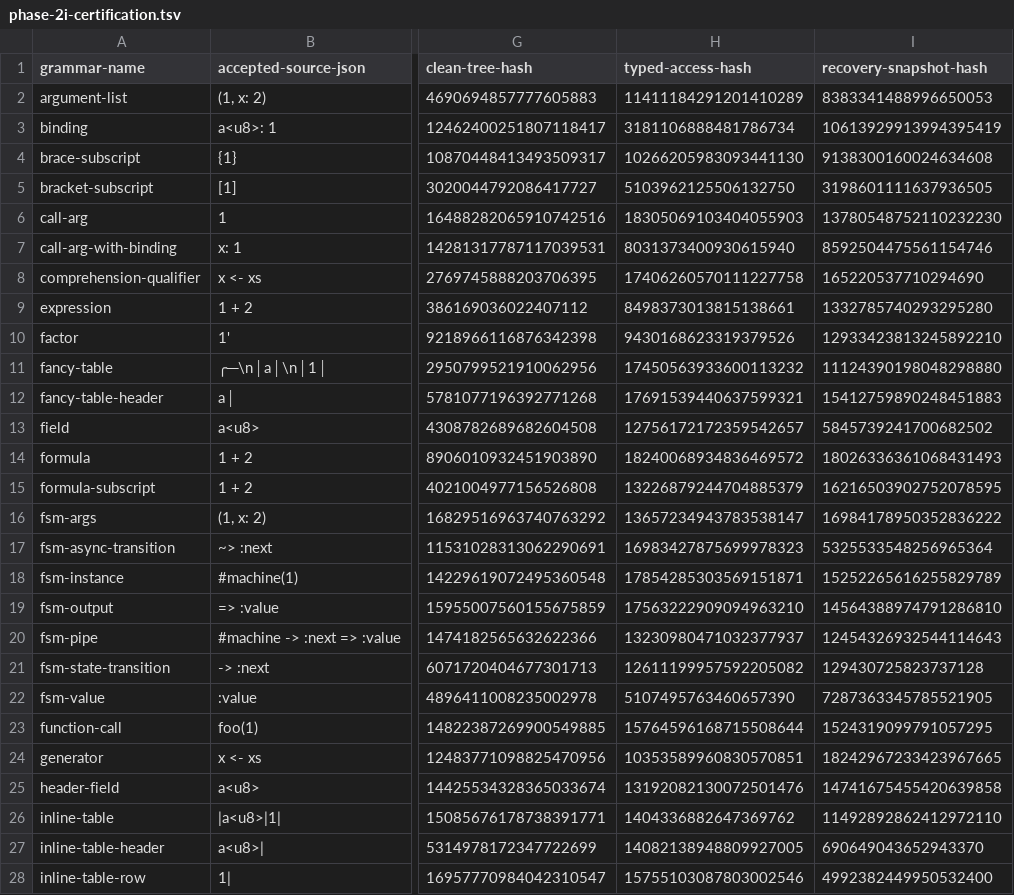
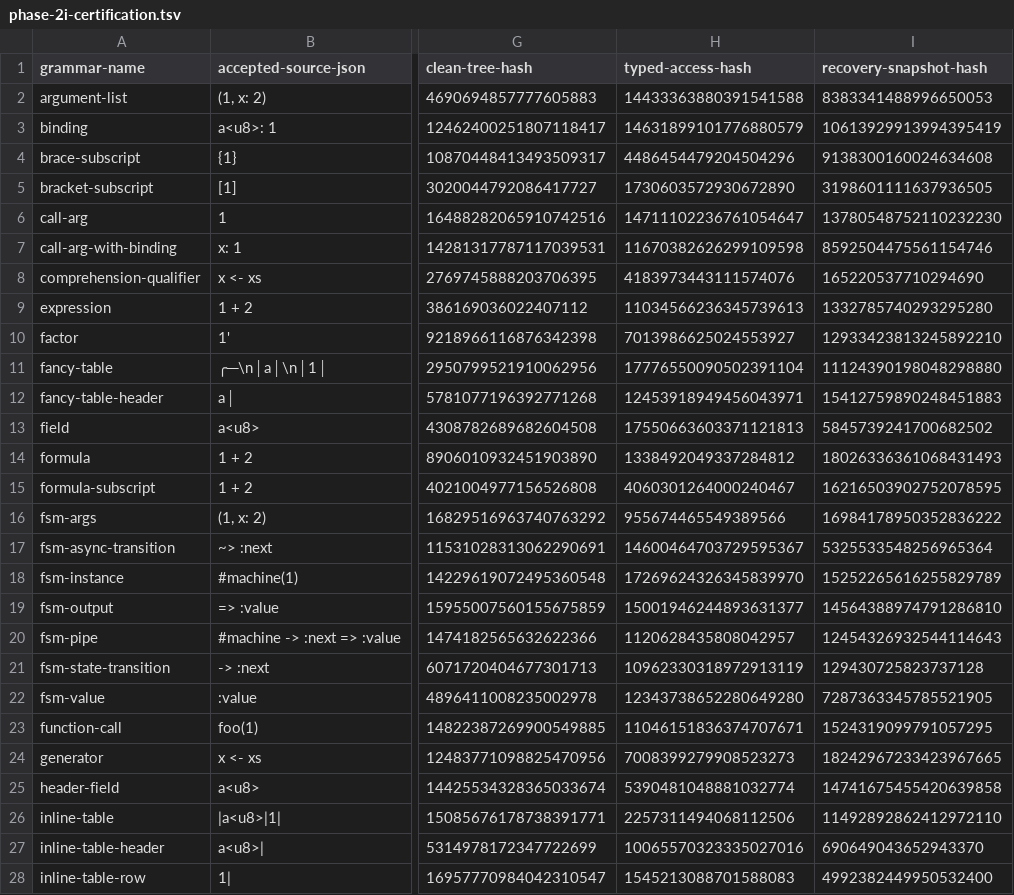
Before and after one commit to mech-lang/mech, a TSV file: docs/design/grammar-audit/phase-2i-certification.tsv, drawn as a sheet; only a part is shown, gaps mark what is left out; the diff covers the shown part only; the diff names each change by its address in the sheet, - before the commit and + after, or states it on an @@ line.

```diff
--- a/docs/design/grammar-audit/phase-2i-certification.tsv
+++ b/docs/design/grammar-audit/phase-2i-certification.tsv
-H2 (typed-access-hash): 11411184291201410289
+H2 (typed-access-hash): 14433363880391541588
-H3 (typed-access-hash): 3181106888481786734
+H3 (typed-access-hash): 14631899101776880579
-H4 (typed-access-hash): 10266205983093441130
+H4 (typed-access-hash): 4486454479204504296
-H5 (typed-access-hash): 5103962125506132750
+H5 (typed-access-hash): 1730603572930672890
-H6 (typed-access-hash): 18305069103404055903
+H6 (typed-access-hash): 14711102236761054647
-H7 (typed-access-hash): 8031373400930615940
+H7 (typed-access-hash): 11670382626299109598
-H8 (typed-access-hash): 17406260570111227758
+H8 (typed-access-hash): 4183973443111574076
-H9 (typed-access-hash): 8498373013815138661
+H9 (typed-access-hash): 11034566236345739613
-H10 (typed-access-hash): 9430168623319379526
+H10 (typed-access-hash): 7013986625024553927
-H11 (typed-access-hash): 17450563933600113232
+H11 (typed-access-hash): 17776550090502391104
-H12 (typed-access-hash): 17691539440637599321
+H12 (typed-access-hash): 12453918949456043971
-H13 (typed-access-hash): 12756172172359542657
+H13 (typed-access-hash): 17550663603371121813
-H14 (typed-access-hash): 18240068934836469572
+H14 (typed-access-hash): 1338492049337284812
-H15 (typed-access-hash): 13226879244704885379
+H15 (typed-access-hash): 4060301264000240467
-H16 (typed-access-hash): 13657234943783538147
+H16 (typed-access-hash): 955674465549389566
-H17 (typed-access-hash): 16983427875699978323
+H17 (typed-access-hash): 14600464703729595367
-H18 (typed-access-hash): 17854285303569151871
+H18 (typed-access-hash): 17269624326345839970
-H19 (typed-access-hash): 17563222909094963210
+H19 (typed-access-hash): 15001946244893631377
-H20 (typed-access-hash): 13230980471032377937
+H20 (typed-access-hash): 1120628435808042957
-H21 (typed-access-hash): 12611199957592205082
+H21 (typed-access-hash): 10962330318972913119
-H22 (typed-access-hash): 5107495763460657390
+H22 (typed-access-hash): 12343738652280649280
-H23 (typed-access-hash): 15764596168715508644
+H23 (typed-access-hash): 11046151836374707671
-H24 (typed-access-hash): 10353589960830570851
+H24 (typed-access-hash): 7008399279908523273
-H25 (typed-access-hash): 13192082130072501476
+H25 (typed-access-hash): 5390481048881032774
-H26 (typed-access-hash): 1404336882647369762
+H26 (typed-access-hash): 2257311494068112506
-H27 (typed-access-hash): 14082138948809927005
+H27 (typed-access-hash): 10065570323335027016
-H28 (typed-access-hash): 15755103087803002546
+H28 (typed-access-hash): 1545213088701588083
```
Also changed, not shown: 53 edited cells elsewhere in this file, 6 other files.
